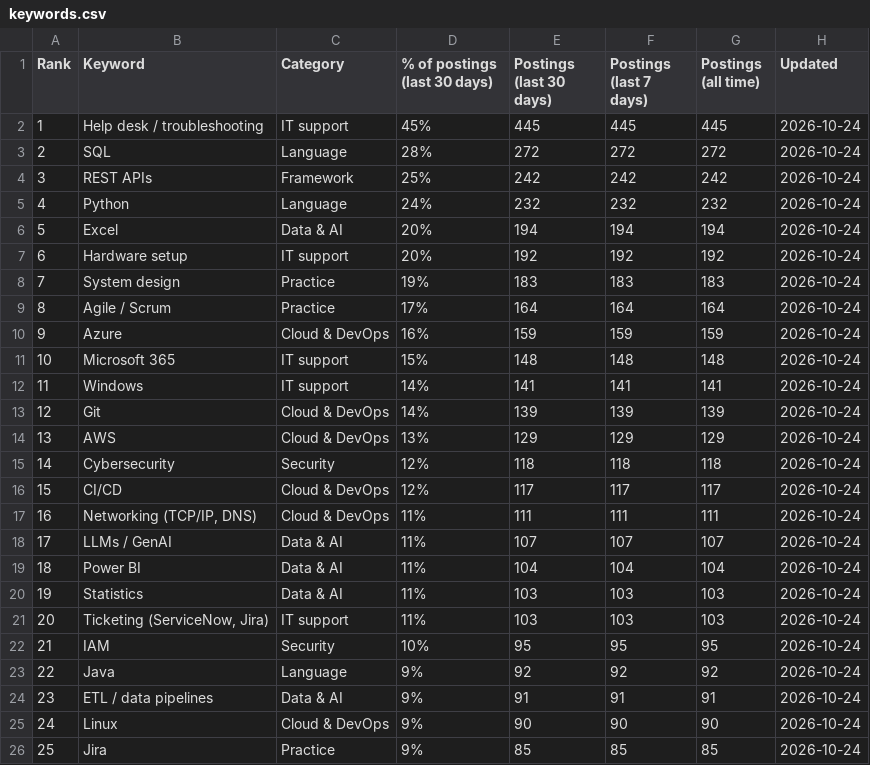
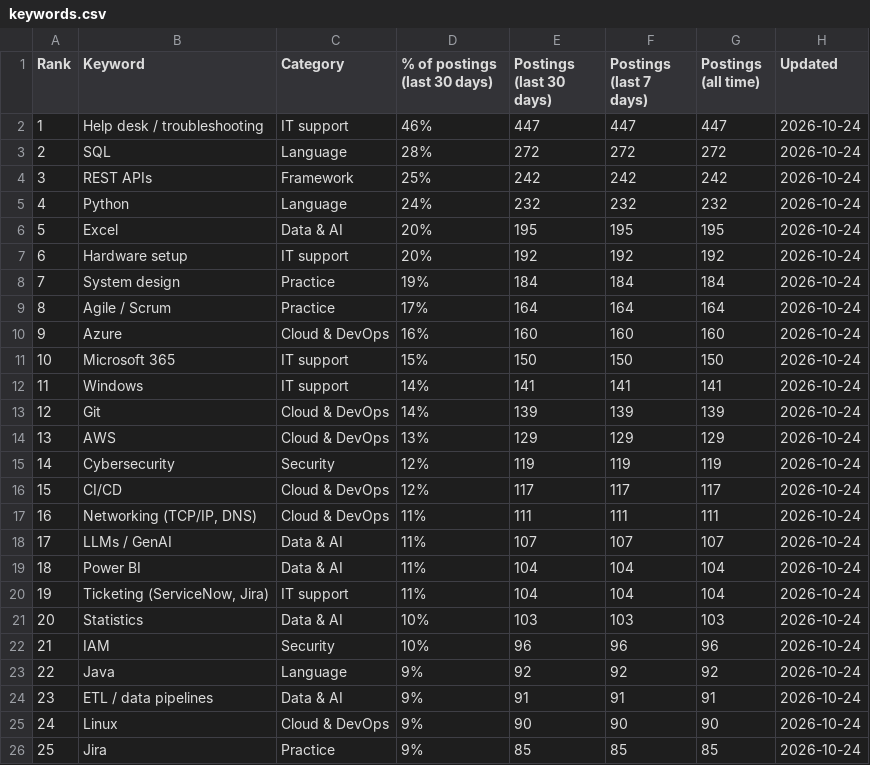
Before and after one commit to sagarh12/canada-jobs-feed, a CSV file: feed/keywords.csv, drawn as a sheet; only a part is shown; the diff covers the shown part only.

```diff
--- a/feed/keywords.csv
+++ b/feed/keywords.csv
@@ -1,3 +1,3 @@
 Rank,Keyword,Category,% of postings (last 30 days),Postings (last 30 days),Postings (last 7 days),Postings (all time),Updated
-1,Help desk / troubleshooting,IT support,45%,445,445,445,2026-10-24
+1,Help desk / troubleshooting,IT support,46%,447,447,447,2026-10-24
 2,SQL,Language,28%,272,272,272,2026-10-24
@@ -5,8 +5,8 @@ Rank,Keyword,Category,% of postings (last 30 days),Postings (last 30 days),Posti
 4,Python,Language,24%,232,232,232,2026-10-24
-5,Excel,Data & AI,20%,194,194,194,2026-10-24
+5,Excel,Data & AI,20%,195,195,195,2026-10-24
 6,Hardware setup,IT support,20%,192,192,192,2026-10-24
-7,System design,Practice,19%,183,183,183,2026-10-24
+7,System design,Practice,19%,184,184,184,2026-10-24
 8,Agile / Scrum,Practice,17%,164,164,164,2026-10-24
-9,Azure,Cloud & DevOps,16%,159,159,159,2026-10-24
-10,Microsoft 365,IT support,15%,148,148,148,2026-10-24
+9,Azure,Cloud & DevOps,16%,160,160,160,2026-10-24
+10,Microsoft 365,IT support,15%,150,150,150,2026-10-24
 11,Windows,IT support,14%,141,141,141,2026-10-24
@@ -14,3 +14,3 @@ Rank,Keyword,Category,% of postings (last 30 days),Postings (last 30 days),Posti
 13,AWS,Cloud & DevOps,13%,129,129,129,2026-10-24
-14,Cybersecurity,Security,12%,118,118,118,2026-10-24
+14,Cybersecurity,Security,12%,119,119,119,2026-10-24
 15,CI/CD,Cloud & DevOps,12%,117,117,117,2026-10-24
@@ -19,5 +19,5 @@ Rank,Keyword,Category,% of postings (last 30 days),Postings (last 30 days),Posti
 18,Power BI,Data & AI,11%,104,104,104,2026-10-24
-19,Statistics,Data & AI,11%,103,103,103,2026-10-24
-20,"Ticketing (ServiceNow, Jira)",IT support,11%,103,103,103,2026-10-24
-21,IAM,Security,10%,95,95,95,2026-10-24
+19,"Ticketing (ServiceNow, Jira)",IT support,11%,104,104,104,2026-10-24
+20,Statistics,Data & AI,10%,103,103,103,2026-10-24
+21,IAM,Security,10%,96,96,96,2026-10-24
 22,Java,Language,9%,92,92,92,2026-10-24
```
Also changed, not shown: 29 edited cells elsewhere in this file, 3 other files.
